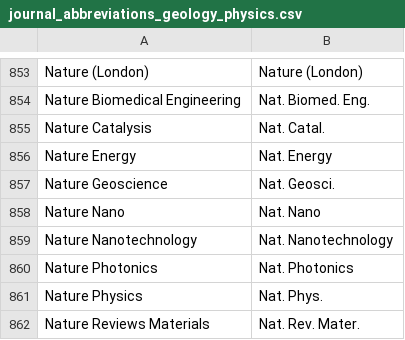
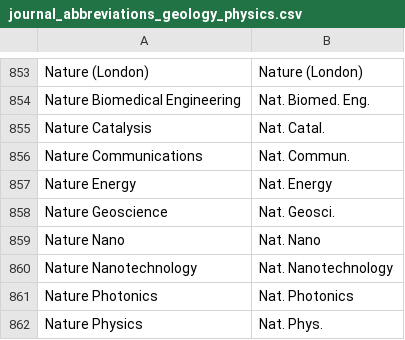
Before and after one commit to JabRef/abbrv.jabref.org, a CSV file: journals/journal_abbreviations_geology_physics.csv, drawn as a sheet; only a part is shown, gaps mark what is left out; the shorter side is filled out with more unchanged rows; the diff names each change by its address in the sheet, - before the commit and + after, or states it on an @@ line.

Commit message:
Adding Nature Communications

```diff
--- a/journals/journal_abbreviations_geology_physics.csv
+++ b/journals/journal_abbreviations_geology_physics.csv
+row 856: Nature Communications | Nat. Commun.
```
